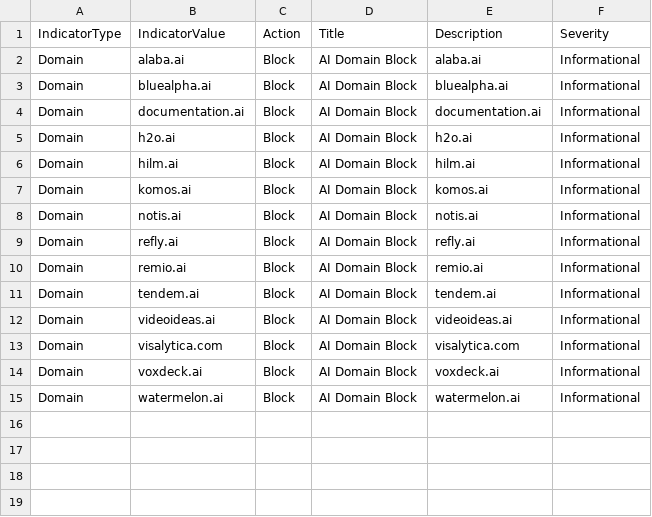
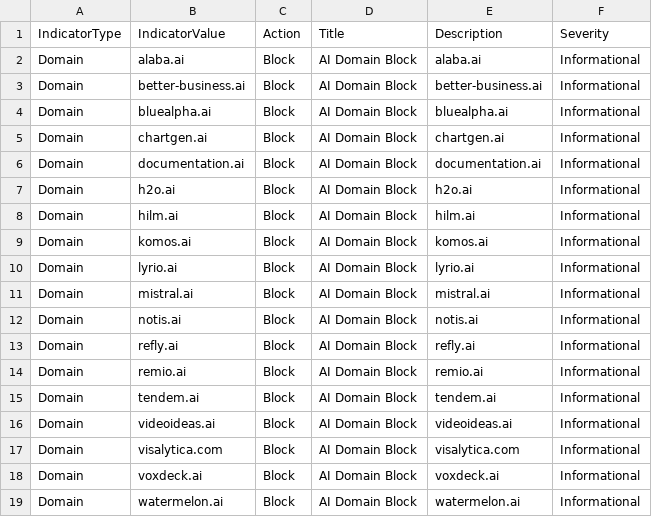
Before and after one commit to koensmink/AI-services-blockfeed-harvester, a CSV file: output/defender_indicators.csv, drawn as a sheet.

```diff
--- a/output/defender_indicators.csv
+++ b/output/defender_indicators.csv
@@ -2,3 +2,5 @@ IndicatorType,IndicatorValue,Action,Title,Description,Severity
 Domain,alaba.ai,Block,AI Domain Block,alaba.ai,Informational
+Domain,better-business.ai,Block,AI Domain Block,better-business.ai,Informational
 Domain,bluealpha.ai,Block,AI Domain Block,bluealpha.ai,Informational
+Domain,chartgen.ai,Block,AI Domain Block,chartgen.ai,Informational
 Domain,documentation.ai,Block,AI Domain Block,documentation.ai,Informational
@@ -7,2 +9,4 @@ Domain,hilm.ai,Block,AI Domain Block,hilm.ai,Informational
 Domain,komos.ai,Block,AI Domain Block,komos.ai,Informational
+Domain,lyrio.ai,Block,AI Domain Block,lyrio.ai,Informational
+Domain,mistral.ai,Block,AI Domain Block,mistral.ai,Informational
 Domain,notis.ai,Block,AI Domain Block,notis.ai,Informational
```
Also changed, not shown: 5 other files.
